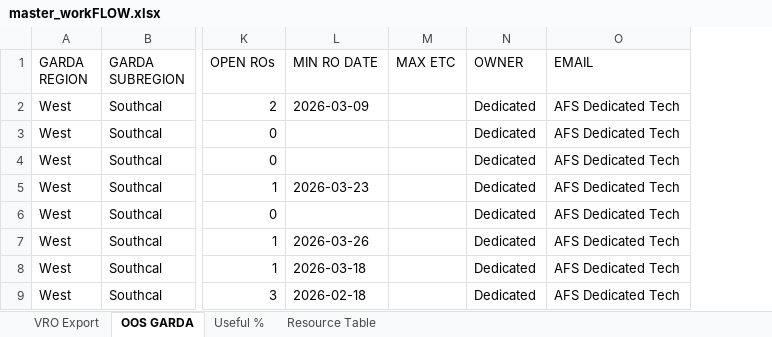
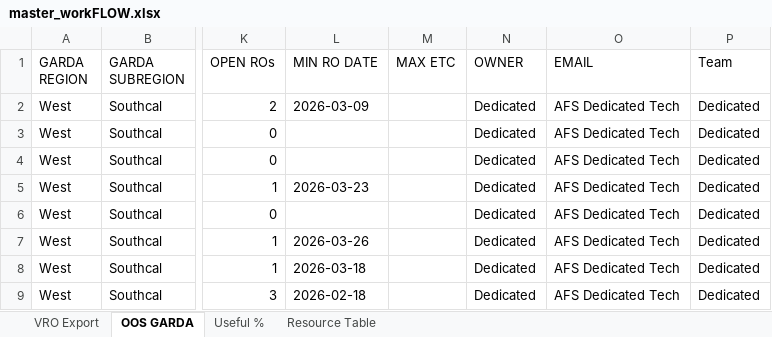
Before and after one commit to nmaysonet/workFLOW, an Excel workbook: master_workFLOW.xlsx, sheet OOS GARDA, drawn as a sheet; only a part is shown, gaps mark what is left out; values as stored, in another font and other column widths than the file's, no borders; table styles not drawn; the diff names each change by its address in the sheet, - before the commit and + after, or states it on an @@ line.

```diff
--- a/master_workFLOW.xlsx (sheet OOS GARDA)
+++ b/master_workFLOW.xlsx (sheet OOS GARDA)
+column P (Team), rows 2-9: all Dedicated
```
Also changed, not shown: sheet Resource Table.
